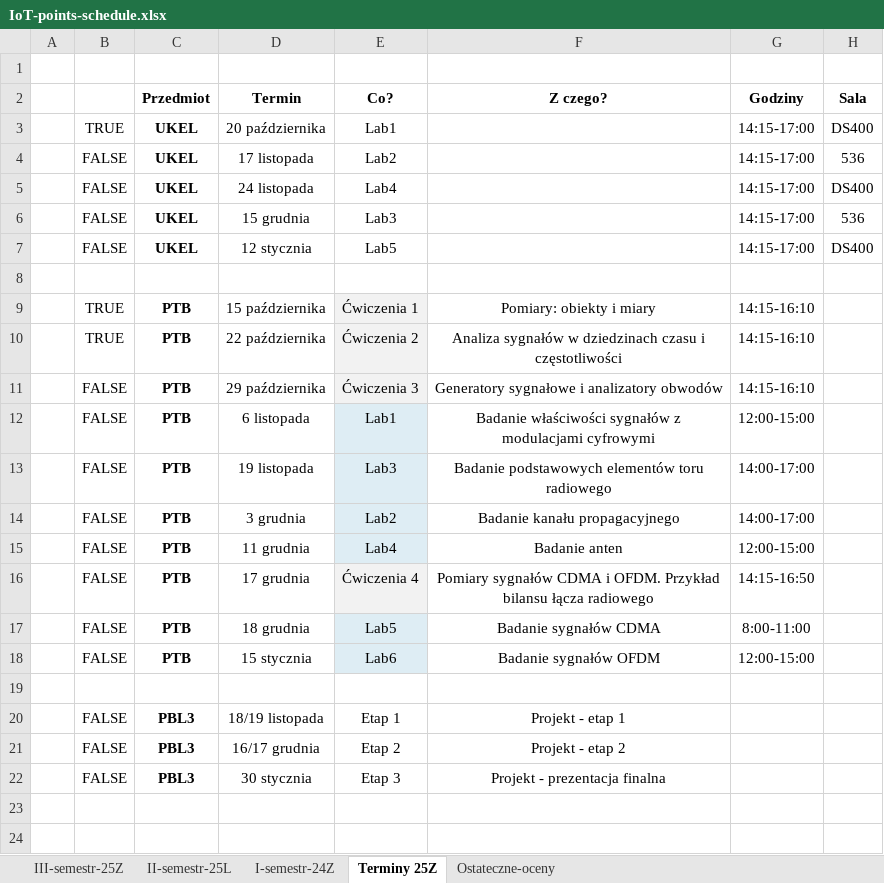
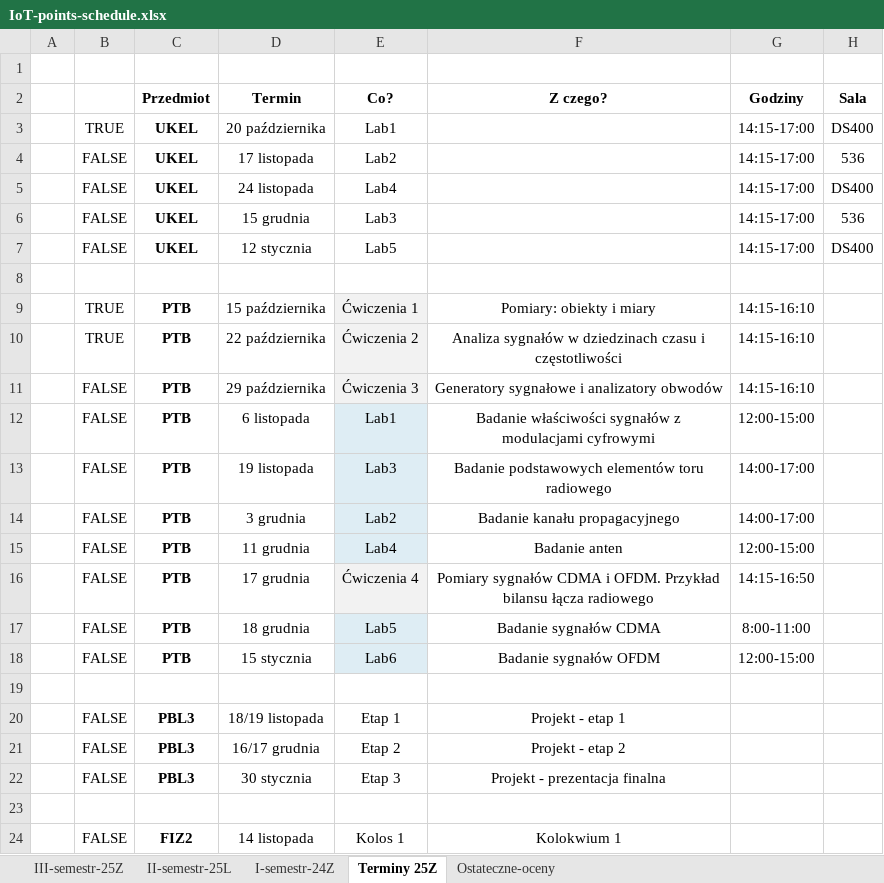
Before and after one commit to dodo099/IoT-studies, an Excel workbook: IoT-points-schedule.xlsx, sheet Terminy 25Z, drawn as a sheet; values as stored, in another font and other column widths than the file's, no borders; the diff names each change by its address in the sheet, - before the commit and + after, or states it on an @@ line.

Commit message:
Updated schedule - FIZ2 colloquium

```diff
--- a/IoT-points-schedule.xlsx (sheet Terminy 25Z)
+++ b/IoT-points-schedule.xlsx (sheet Terminy 25Z)
+row 23: (empty)
+row 24:  | FALSE | FIZ2 | 14 listopada | Kolos 1 | Kolokwium 1
```
